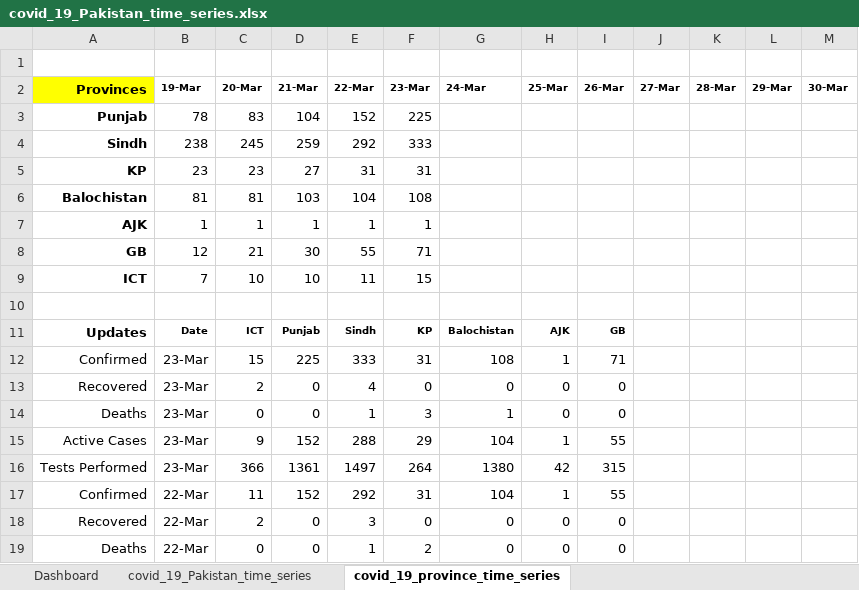
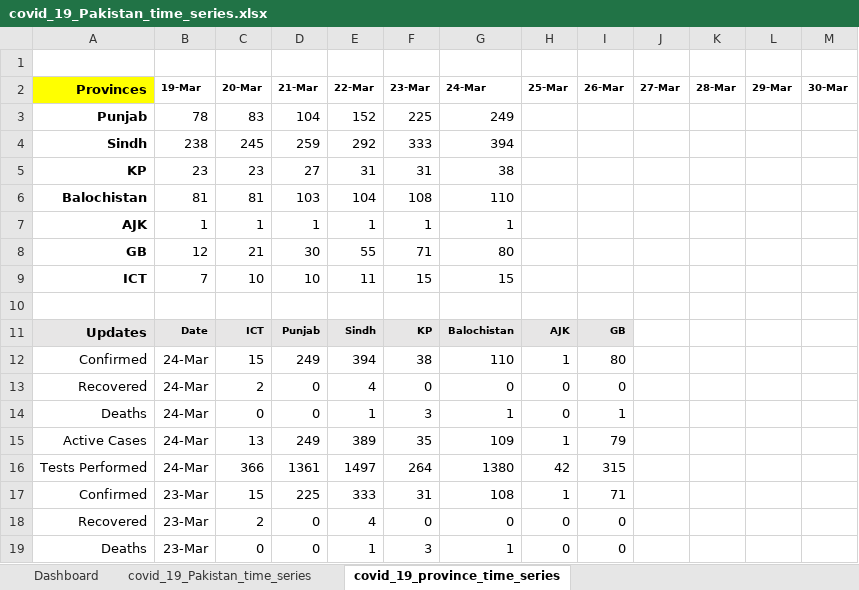
Before and after one commit to irtazaali/covid-19-pk, an Excel workbook: covid_19_Pakistan_time_series.xlsx, sheet covid_19_province_time_series, drawn as a sheet; only a part is shown; the shorter side is filled out with more unchanged rows; values as stored, in another font and other column widths than the file's, no borders; table styles not drawn; rows hold the shown columns only; the diff names each change by its address in the sheet, - before the commit and + after, or states it on an @@ line.

```diff
--- a/covid_19_Pakistan_time_series.xlsx (sheet covid_19_province_time_series)
+++ b/covid_19_Pakistan_time_series.xlsx (sheet covid_19_province_time_series)
-G3 (24-Mar): (empty)
+G3 (24-Mar): 249
-G4 (24-Mar): (empty)
+G4 (24-Mar): 394
-G5 (24-Mar): (empty)
+G5 (24-Mar): 38
-G6 (24-Mar): (empty)
+G6 (24-Mar): 110
-G7 (24-Mar): (empty)
+G7 (24-Mar): 1
-G8 (24-Mar): (empty)
+G8 (24-Mar): 80
-G9 (24-Mar): (empty)
+G9 (24-Mar): 15
-A11:I11 fill: none
+A11:I11 fill: #E7E6E6
+row 12: Confirmed | 24-Mar | 15 | 249 | 394 | 38 | 110 | 1 | 80
+row 13: Recovered | 24-Mar | 2 | 0 | 4 | 0 | 0 | 0 | 0
+row 14: Deaths | 24-Mar | 0 | 0 | 1 | 3 | 1 | 0 | 1
+row 15: Active Cases | 24-Mar | 13 | 249 | 389 | 35 | 109 | 1 | 79
+row 16: Tests Performed | 24-Mar | 366 | 1361 | 1497 | 264 | 1380 | 42 | 315
```
Also changed, not shown: sheet Dashboard, sheet covid_19_Pakistan_time_series, charts or pictures, 11 other files.
